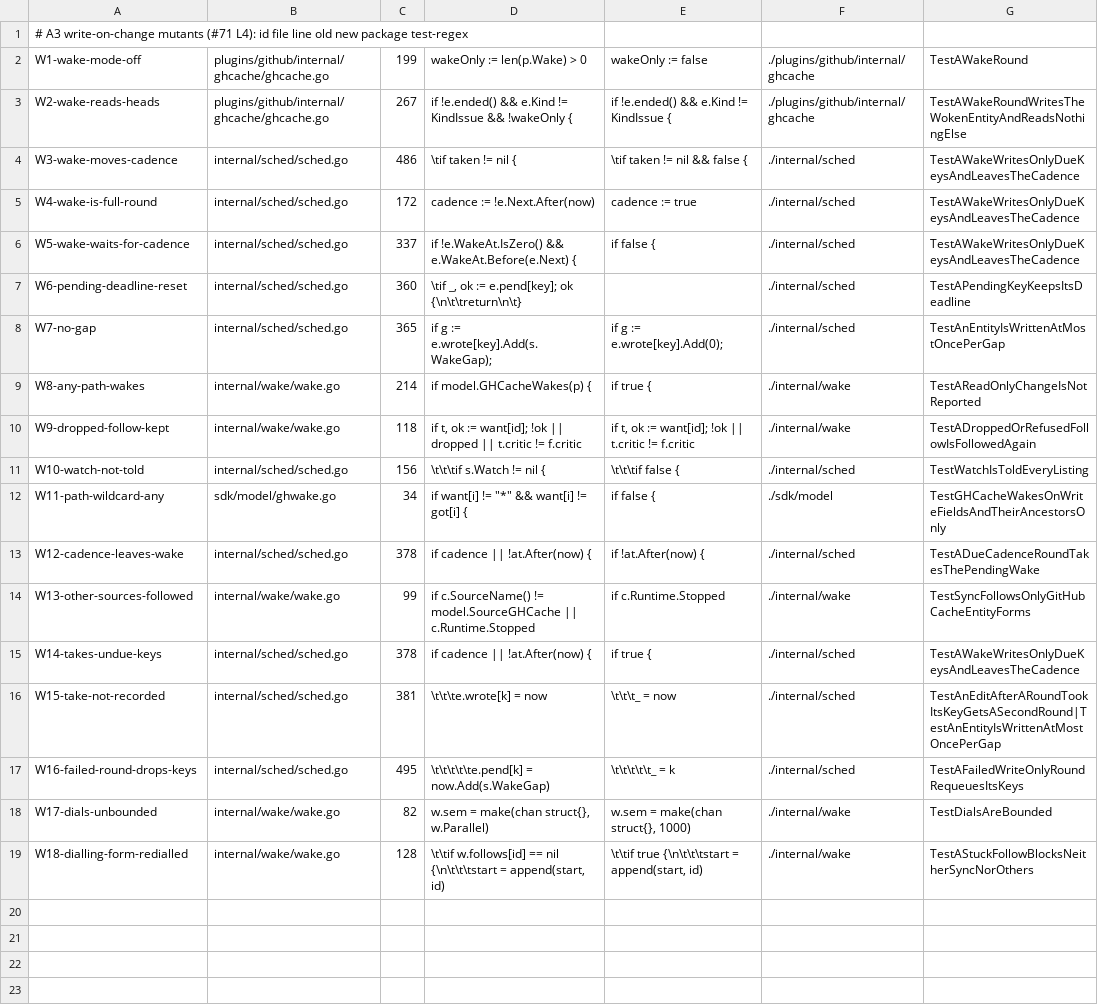
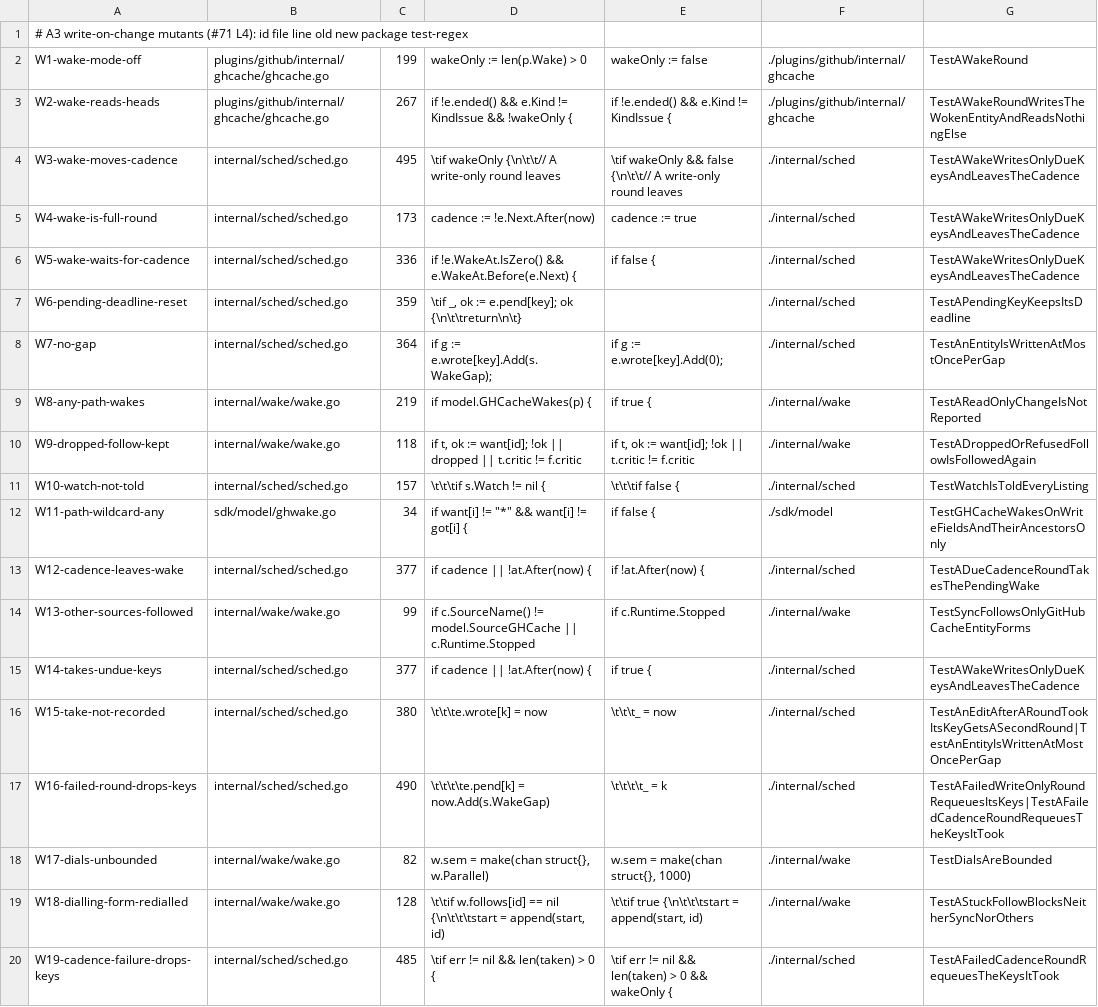
Before and after one commit to jack-work/ebac, a TSV file: scripts/mutants-wake.tsv, drawn as a sheet.

Commit message:
write on change: a failed cadence round puts back the seat changes it took, a gap later (review r2); Close wins a dial's race for its slot

```diff
--- a/scripts/mutants-wake.tsv
+++ b/scripts/mutants-wake.tsv
@@ -3,17 +3,18 @@ W1-wake-mode-off	plugins/github/internal/ghcache/ghcache.go	199	wakeOnly := len(
 W2-wake-reads-heads	plugins/github/internal/ghcache/ghcache.go	267	if !e.ended() && e.Kind != KindIssue && !wakeOnly {	if !e.ended() && e.Kind != KindIssue {	./plugins/github/internal/ghcache	TestAWakeRoundWritesTheWokenEntityAndReadsNothingElse
-W3-wake-moves-cadence	internal/sched/sched.go	486	\tif taken != nil {	\tif taken != nil && false {	./internal/sched	TestAWakeWritesOnlyDueKeysAndLeavesTheCadence
-W4-wake-is-full-round	internal/sched/sched.go	172	cadence := !e.Next.After(now)	cadence := true	./internal/sched	TestAWakeWritesOnlyDueKeysAndLeavesTheCadence
-W5-wake-waits-for-cadence	internal/sched/sched.go	337	if !e.WakeAt.IsZero() && e.WakeAt.Before(e.Next) {	if false {	./internal/sched	TestAWakeWritesOnlyDueKeysAndLeavesTheCadence
-W6-pending-deadline-reset	internal/sched/sched.go	360	\tif _, ok := e.pend[key]; ok {\n\t\treturn\n\t}		./internal/sched	TestAPendingKeyKeepsItsDeadline
-W7-no-gap	internal/sched/sched.go	365	if g := e.wrote[key].Add(s.WakeGap);	if g := e.wrote[key].Add(0);	./internal/sched	TestAnEntityIsWrittenAtMostOncePerGap
-W8-any-path-wakes	internal/wake/wake.go	214	if model.GHCacheWakes(p) {	if true {	./internal/wake	TestAReadOnlyChangeIsNotReported
+W3-wake-moves-cadence	internal/sched/sched.go	495	\tif wakeOnly {\n\t\t// A write-only round leaves	\tif wakeOnly && false {\n\t\t// A write-only round leaves	./internal/sched	TestAWakeWritesOnlyDueKeysAndLeavesTheCadence
+W4-wake-is-full-round	internal/sched/sched.go	173	cadence := !e.Next.After(now)	cadence := true	./internal/sched	TestAWakeWritesOnlyDueKeysAndLeavesTheCadence
+W5-wake-waits-for-cadence	internal/sched/sched.go	336	if !e.WakeAt.IsZero() && e.WakeAt.Before(e.Next) {	if false {	./internal/sched	TestAWakeWritesOnlyDueKeysAndLeavesTheCadence
+W6-pending-deadline-reset	internal/sched/sched.go	359	\tif _, ok := e.pend[key]; ok {\n\t\treturn\n\t}		./internal/sched	TestAPendingKeyKeepsItsDeadline
+W7-no-gap	internal/sched/sched.go	364	if g := e.wrote[key].Add(s.WakeGap);	if g := e.wrote[key].Add(0);	./internal/sched	TestAnEntityIsWrittenAtMostOncePerGap
+W8-any-path-wakes	internal/wake/wake.go	219	if model.GHCacheWakes(p) {	if true {	./internal/wake	TestAReadOnlyChangeIsNotReported
 W9-dropped-follow-kept	internal/wake/wake.go	118	if t, ok := want[id]; !ok || dropped || t.critic != f.critic	if t, ok := want[id]; !ok || t.critic != f.critic	./internal/wake	TestADroppedOrRefusedFollowIsFollowedAgain
-W10-watch-not-told	internal/sched/sched.go	156	\t\t\tif s.Watch != nil {	\t\t\tif false {	./internal/sched	TestWatchIsToldEveryListing
+W10-watch-not-told	internal/sched/sched.go	157	\t\t\tif s.Watch != nil {	\t\t\tif false {	./internal/sched	TestWatchIsToldEveryListing
 W11-path-wildcard-any	sdk/model/ghwake.go	34	if want[i] != "*" && want[i] != got[i] {	if false {	./sdk/model	TestGHCacheWakesOnWriteFieldsAndTheirAncestorsOnly
-W12-cadence-leaves-wake	internal/sched/sched.go	378	if cadence || !at.After(now) {	if !at.After(now) {	./internal/sched	TestADueCadenceRoundTakesThePendingWake
+W12-cadence-leaves-wake	internal/sched/sched.go	377	if cadence || !at.After(now) {	if !at.After(now) {	./internal/sched	TestADueCadenceRoundTakesThePendingWake
 W13-other-sources-followed	internal/wake/wake.go	99	if c.SourceName() != model.SourceGHCache || c.Runtime.Stopped	if c.Runtime.Stopped	./internal/wake	TestSyncFollowsOnlyGitHubCacheEntityForms
-W14-takes-undue-keys	internal/sched/sched.go	378	if cadence || !at.After(now) {	if true {	./internal/sched	TestAWakeWritesOnlyDueKeysAndLeavesTheCadence
-W15-take-not-recorded	internal/sched/sched.go	381	\t\t\te.wrote[k] = now	\t\t\t_ = now	./internal/sched	TestAnEditAfterARoundTookItsKeyGetsASecondRound|TestAnEntityIsWrittenAtMostOncePerGap
-W16-failed-round-drops-keys	internal/sched/sched.go	495	\t\t\t\t\te.pend[k] = now.Add(s.WakeGap)	\t\t\t\t\t_ = k	./internal/sched	TestAFailedWriteOnlyRoundRequeuesItsKeys
+W14-takes-undue-keys	internal/sched/sched.go	377	if cadence || !at.After(now) {	if true {	./internal/sched	TestAWakeWritesOnlyDueKeysAndLeavesTheCadence
+W15-take-not-recorded	internal/sched/sched.go	380	\t\t\te.wrote[k] = now	\t\t\t_ = now	./internal/sched	TestAnEditAfterARoundTookItsKeyGetsASecondRound|TestAnEntityIsWrittenAtMostOncePerGap
+W16-failed-round-drops-keys	internal/sched/sched.go	490	\t\t\t\te.pend[k] = now.Add(s.WakeGap)	\t\t\t\t_ = k	./internal/sched	TestAFailedWriteOnlyRoundRequeuesItsKeys|TestAFailedCadenceRoundRequeuesTheKeysItTook
 W17-dials-unbounded	internal/wake/wake.go	82	w.sem = make(chan struct{}, w.Parallel)	w.sem = make(chan struct{}, 1000)	./internal/wake	TestDialsAreBounded
 W18-dialling-form-redialled	internal/wake/wake.go	128	\t\tif w.follows[id] == nil {\n\t\t\tstart = append(start, id)	\t\tif true {\n\t\t\tstart = append(start, id)	./internal/wake	TestAStuckFollowBlocksNeitherSyncNorOthers
+W19-cadence-failure-drops-keys	internal/sched/sched.go	485	\tif err != nil && len(taken) > 0 {	\tif err != nil && len(taken) > 0 && wakeOnly {	./internal/sched	TestAFailedCadenceRoundRequeuesTheKeysItTook
```
Also changed, not shown: 3 other files.
